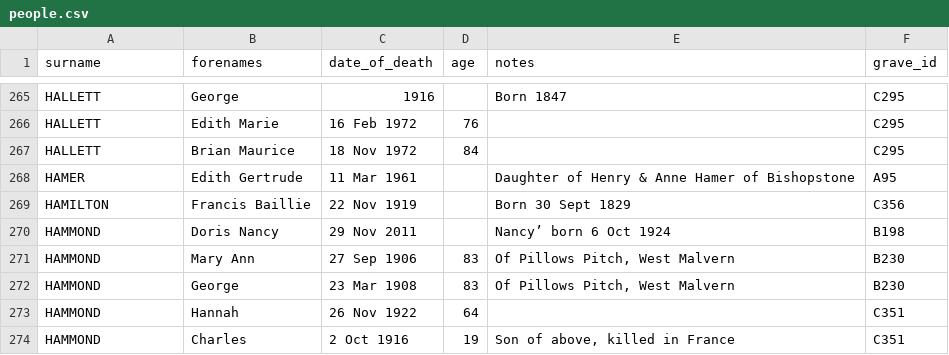
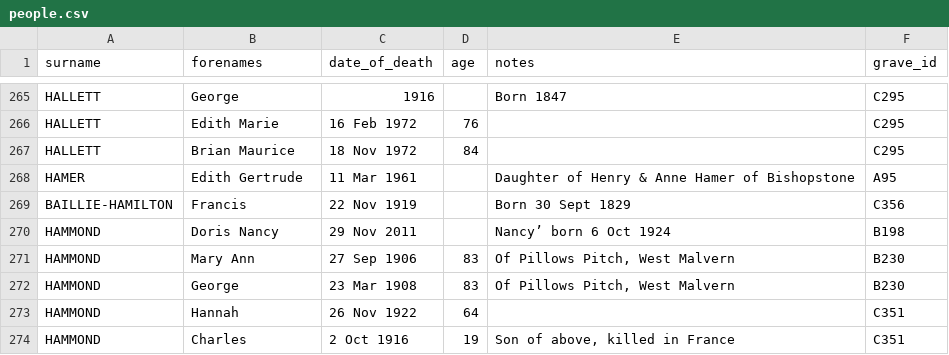
Before and after one commit to theoosborn/west-malvern-churchyard, a CSV file: _data/people.csv, drawn as a sheet; only a part is shown, gaps mark what is left out.

Commit message:
Update people.csv
c356 surname corrected from Hamilton to Baillie-Hamilton

```diff
--- a/_data/people.csv
+++ b/_data/people.csv
@@ -268,3 +268,3 @@ HALLETT,Brian Maurice,18 Nov 1972,84,,C295
 HAMER,Edith Gertrude,11 Mar 1961,,Daughter of Henry & Anne Hamer of Bishopstone,A95
-HAMILTON,Francis Baillie,22 Nov 1919,,Born 30 Sept 1829,C356
+BAILLIE-HAMILTON,Francis,22 Nov 1919,,Born 30 Sept 1829,C356
 HAMMOND,Doris Nancy,29 Nov 2011,,Nancy’ born 6 Oct 1924,B198
```
